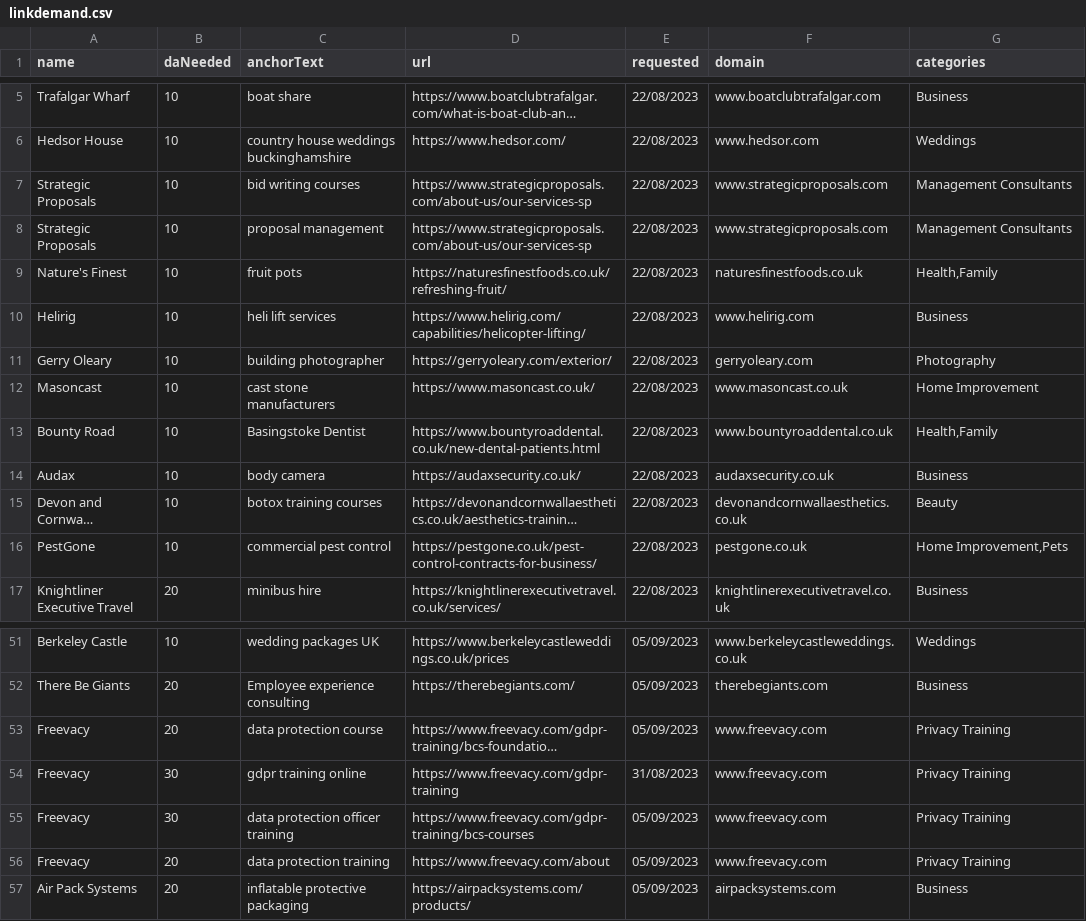
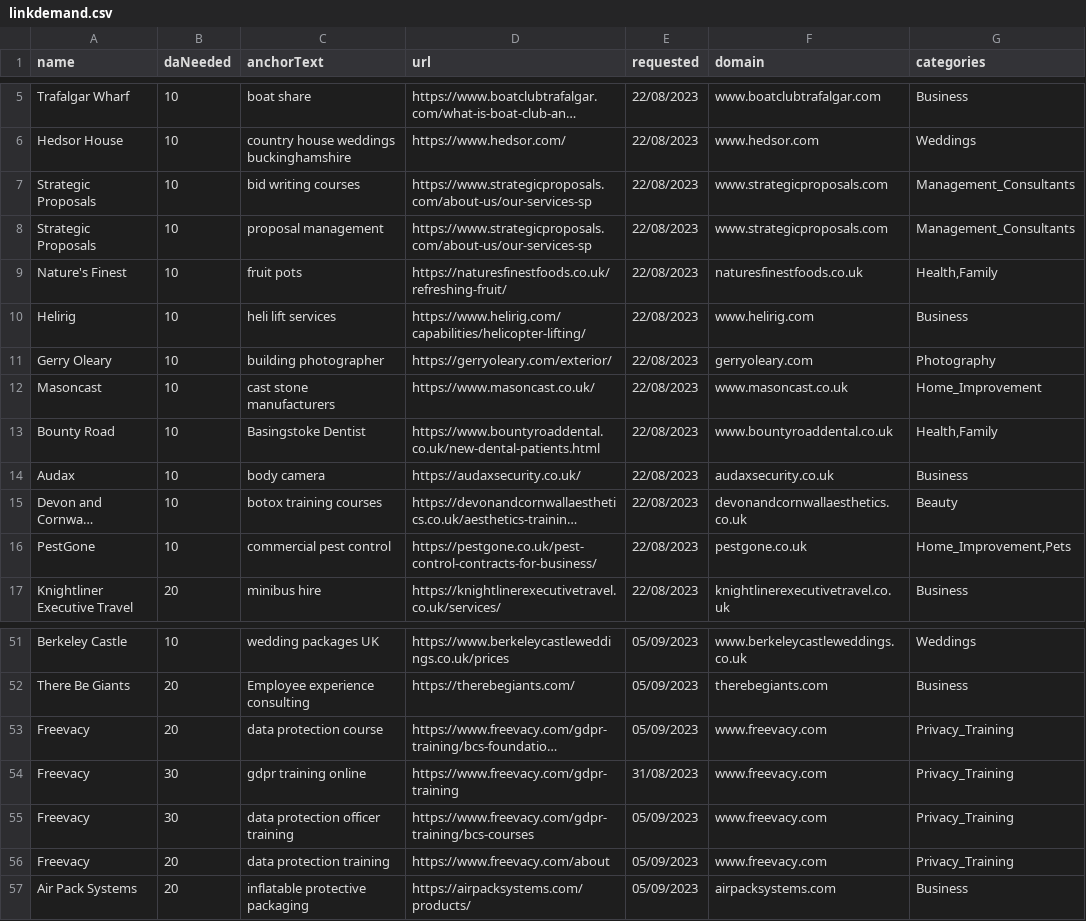
Before and after one commit to rdomloge/slinkylinky, a CSV file: src/main/resources/linkdemand.csv, drawn as a sheet; only a part is shown, gaps mark what is left out; long unchanged cells end in …; the diff covers the shown part only; the diff names each change by its address in the sheet, - before the commit and + after, or states it on an @@ line.

Commit message:
Fixed a bunch of categories with spaces

```diff
--- a/src/main/resources/linkdemand.csv
+++ b/src/main/resources/linkdemand.csv
-G7:G8 (categories): Management Consultants
+G7:G8 (categories): Management_Consultants
-G12 (categories): Home Improvement
+G12 (categories): Home_Improvement
-G16 (categories): Home Improvement,Pets
+G16 (categories): Home_Improvement,Pets
-G53:G56 (categories): Privacy Training
+G53:G56 (categories): Privacy_Training
```
Also changed, not shown: 17 edited cells elsewhere in this file.
